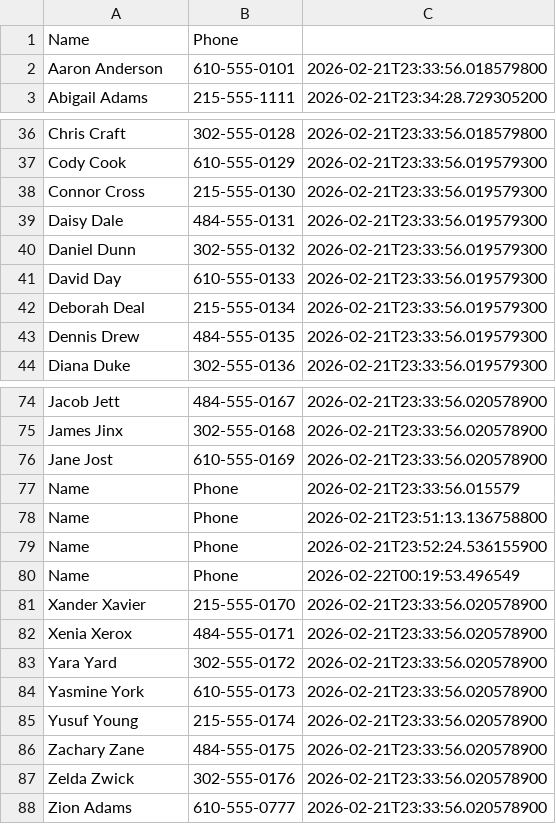
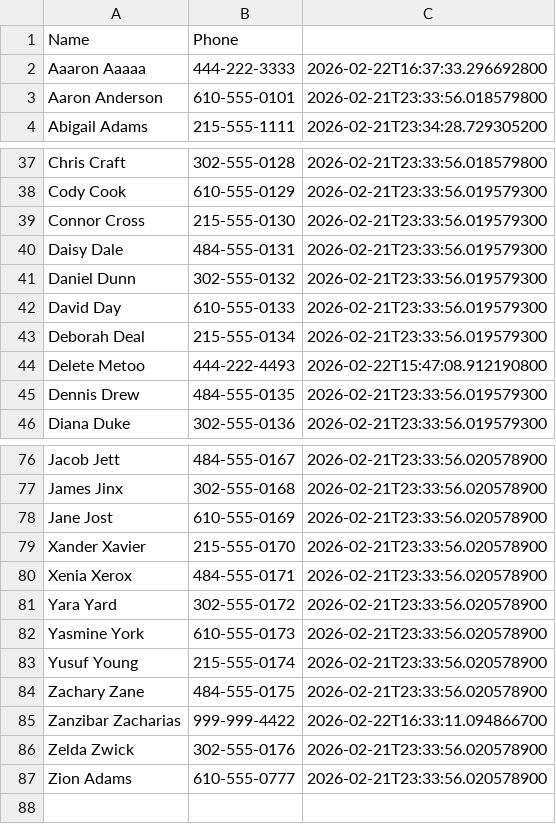
Before and after one commit to genericWorker/MobilePhoneBook, a CSV file: contacts2.csv, drawn as a sheet; only a part is shown, gaps mark what is left out; removed rows and columns are numbered as before the commit, all else as after; the diff names each change by its address in the sheet, - before the commit and + after, or states it on an @@ line.

Commit message:
First commit Move csv code to new class Several bug fixes and UI improvements Changed main directory name Bug fixes and improvements

```diff
--- a/contacts2.csv
+++ b/contacts2.csv
+row 2: Aaaron Aaaaa | 444-222-3333 | 2026-02-22T16:37:33.296692800
+row 44: Delete Metoo | 444-222-4493 | 2026-02-22T15:47:08.912190800
-row 77: Name | Phone | 2026-02-21T23:33:56.015579
-row 78: Name | Phone | 2026-02-21T23:51:13.136758800
-row 79: Name | Phone | 2026-02-21T23:52:24.536155900
-row 80: Name | Phone | 2026-02-22T00:19:53.496549
+row 85: Zanzibar Zacharias | 999-999-4422 | 2026-02-22T16:33:11.094866700
```
Also changed, not shown: 2 other files.
